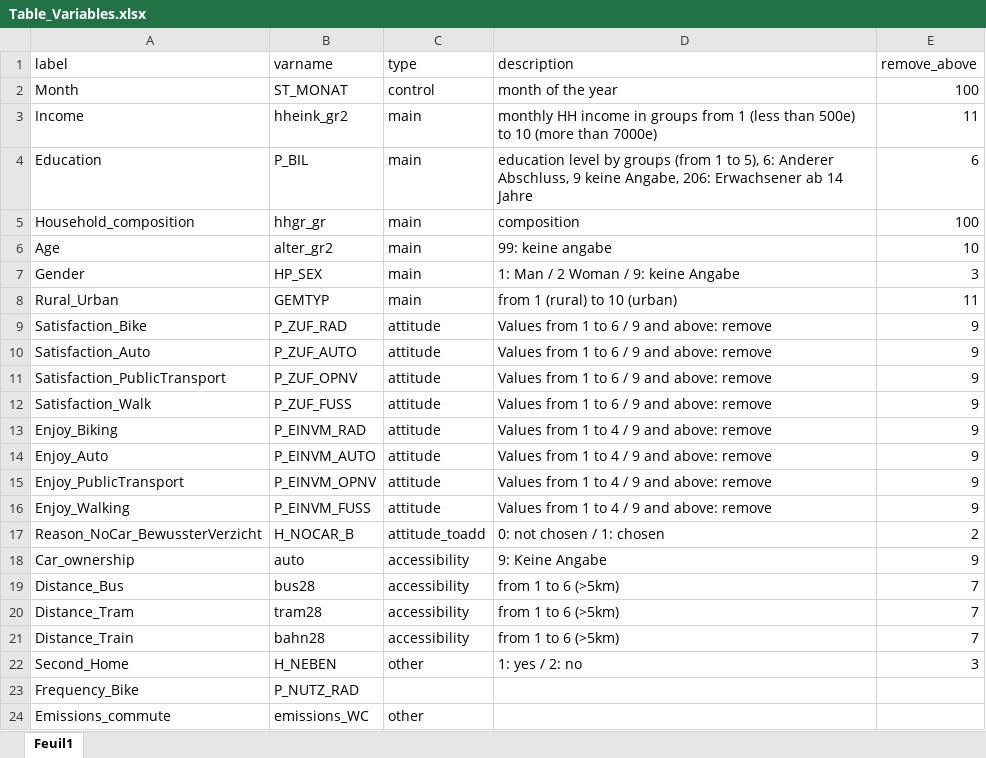
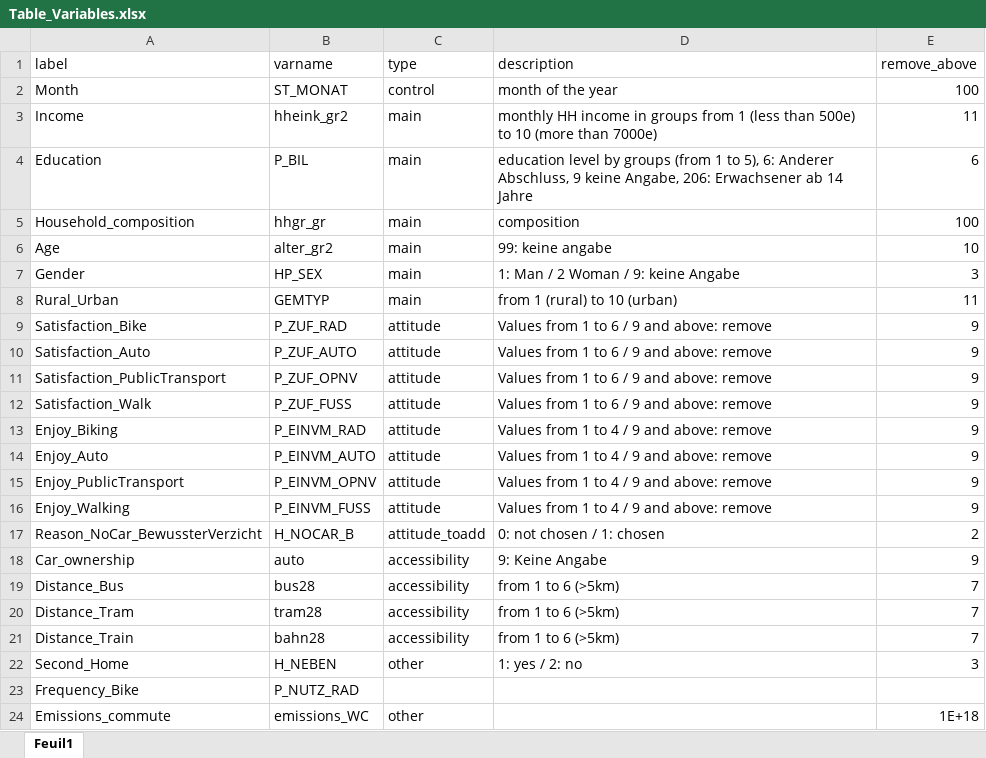
Before and after one commit to ntaconet/Mobility_Germany, an Excel workbook: Mobility_data/Other_input/Table_Variables.xlsx, sheet Feuil1, drawn as a sheet; values as stored, in another font and other column widths than the file's, no borders; the diff names each change by its address in the sheet, - before the commit and + after, or states it on an @@ line.

```diff
--- a/Mobility_data/Other_input/Table_Variables.xlsx (sheet Feuil1)
+++ b/Mobility_data/Other_input/Table_Variables.xlsx (sheet Feuil1)
-E24 (remove_above): (empty)
+E24 (remove_above): 1E+18
```
Also changed, not shown: 1 other file.
